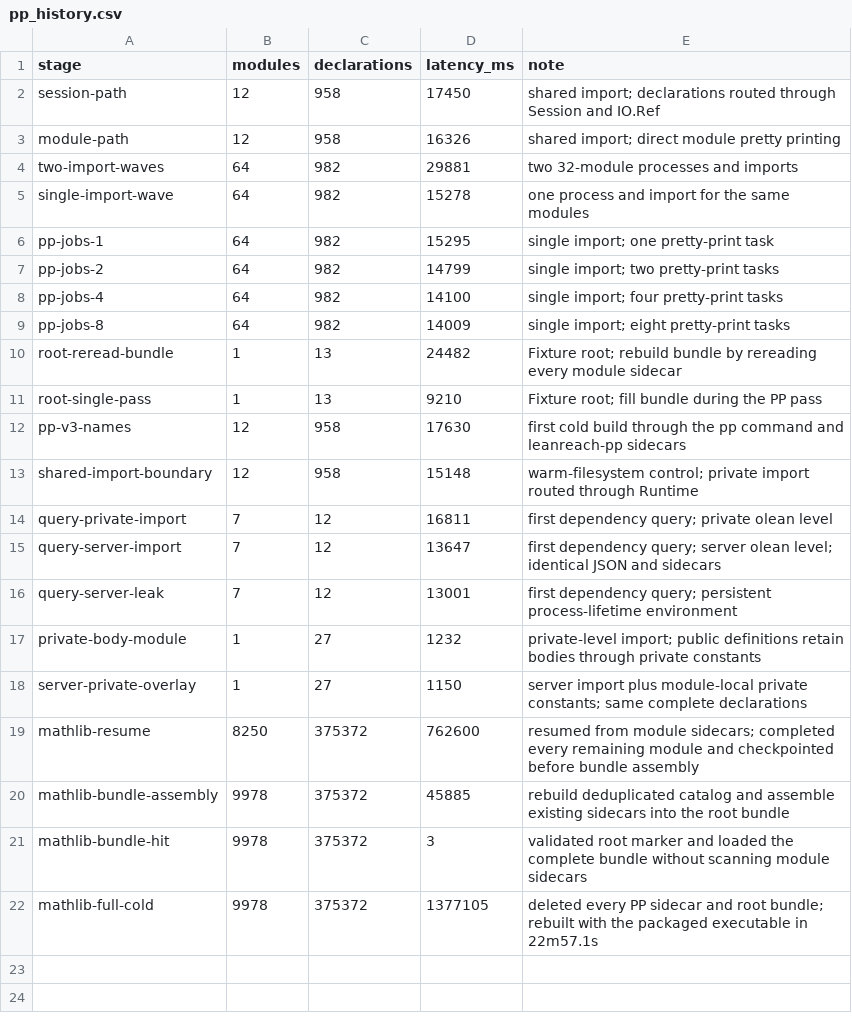
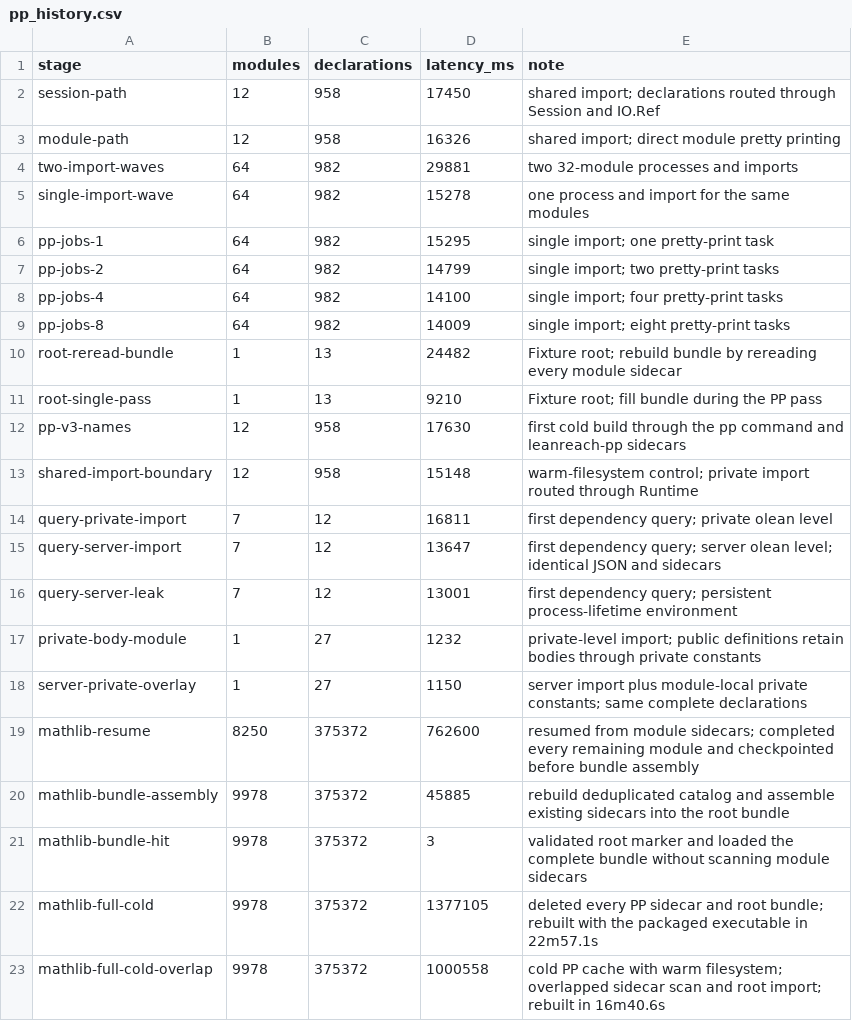
Before and after one commit to pelicanhere/LeanReach, a CSV file: Benchmarks/pp_history.csv, drawn as a sheet; the diff names each change by its address in the sheet, - before the commit and + after, or states it on an @@ line.

Commit message:
perf: overlap pp scanning and root import

```diff
--- a/Benchmarks/pp_history.csv
+++ b/Benchmarks/pp_history.csv
+row 23: mathlib-full-cold-overlap | 9978 | 375372 | 1000558 | cold PP cache with warm filesystem; overlapped sidecar scan and root import; rebuilt in 16m40.6s
```
Also changed, not shown: 2 other files.
